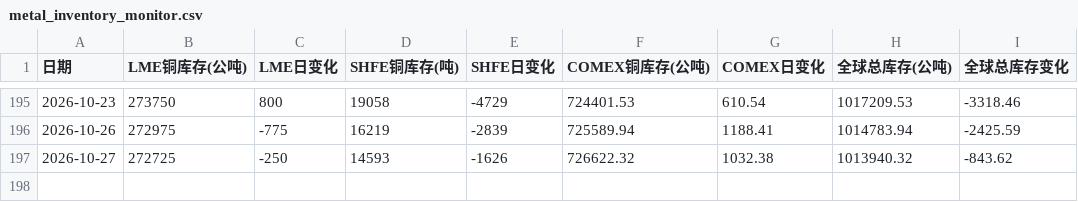
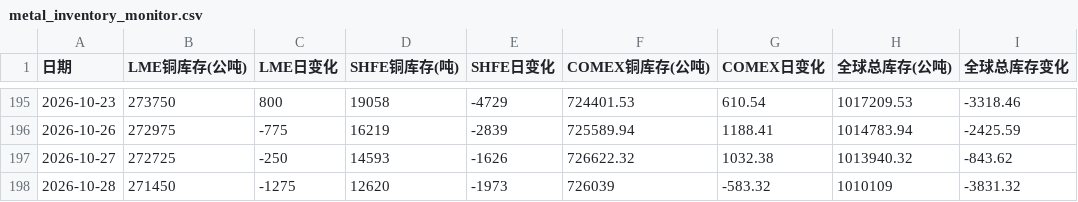
Before and after one commit to shenyaoqiang45/harness-Cu, a CSV file: data/raw/metal_inventory_monitor.csv, drawn as a sheet; only a part is shown, gaps mark what is left out.

```diff
--- a/data/raw/metal_inventory_monitor.csv
+++ b/data/raw/metal_inventory_monitor.csv
@@ -197 +197,2 @@
 2026-10-27,272725,-250,14593,-1626,726622.32,1032.38,1013940.32,-843.62
+2026-10-28,271450,-1275,12620,-1973,726039,-583.32,1010109,-3831.32
```
Also changed, not shown: data/clean/latest.csv, data/raw/history.csv, 8 other files.
